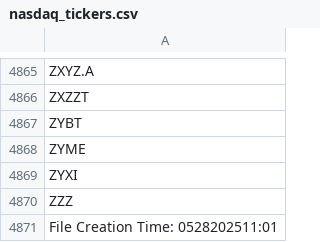
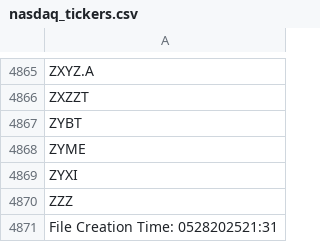
Before and after one commit to cmmds1982/nasdaq-tickers-fetcher, a CSV file: nasdaq_tickers.csv, drawn as a sheet; only a part is shown, gaps mark what is left out.

```diff
--- a/nasdaq_tickers.csv
+++ b/nasdaq_tickers.csv
@@ -4870,2 +4870,2 @@ ZYXI
 ZZZ
-File Creation Time: 0528202511:01
+File Creation Time: 0528202521:31
```
